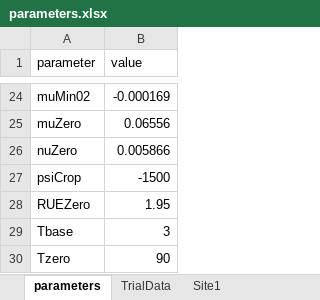
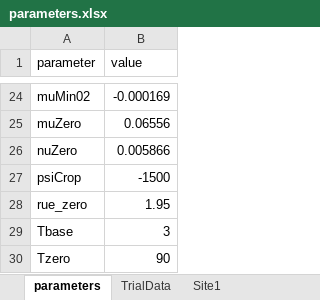
Before and after one commit to Nordic-Beet-Research/905_BEETGRO, an Excel workbook: parameters.xlsx, sheet parameters, drawn as a sheet; only a part is shown, gaps mark what is left out; values as stored, in another font and other column widths than the file's, no borders; the diff names each change by its address in the sheet, - before the commit and + after, or states it on an @@ line.

```diff
--- a/parameters.xlsx (sheet parameters)
+++ b/parameters.xlsx (sheet parameters)
-A28 (parameter): RUEZero
+A28 (parameter): rue_zero
```
Also changed, not shown: TrialData.xlsx, 3 other files.
